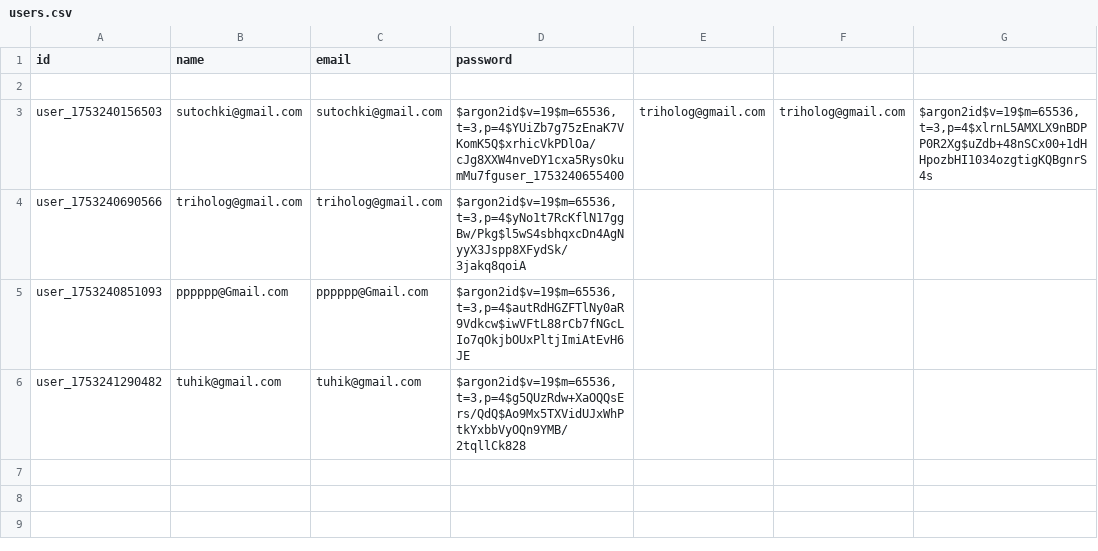
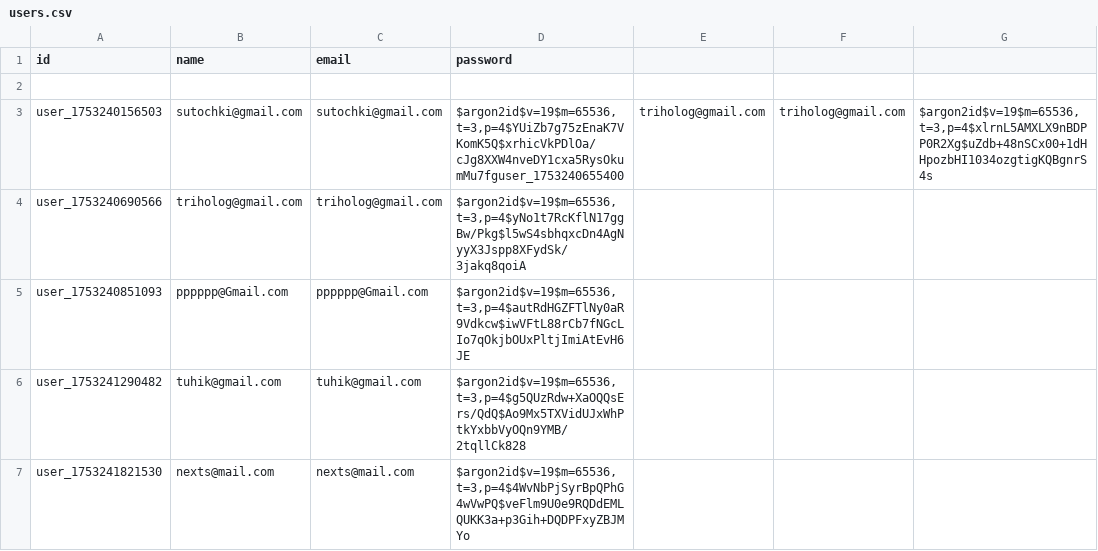
Before and after one commit to tekotik/wc, a CSV file: src/lib/users.csv, drawn as a sheet; the diff names each change by its address in the sheet, - before the commit and + after, or states it on an @@ line.

```diff
--- a/src/lib/users.csv
+++ b/src/lib/users.csv
+row 7: user_1753241821530 | nexts@mail.com | nexts@mail.com | $argon2id$v=19$m=65536,t=3,p=4$4WvNbPjSyrBpQPhG4wVwPQ$veFlm9U0e9RQDdEMLQUKK3a+p3Gih+DQDPFxyZBJMYo
```
Also changed, not shown: src/lib/logs.csv, 2 other files.
